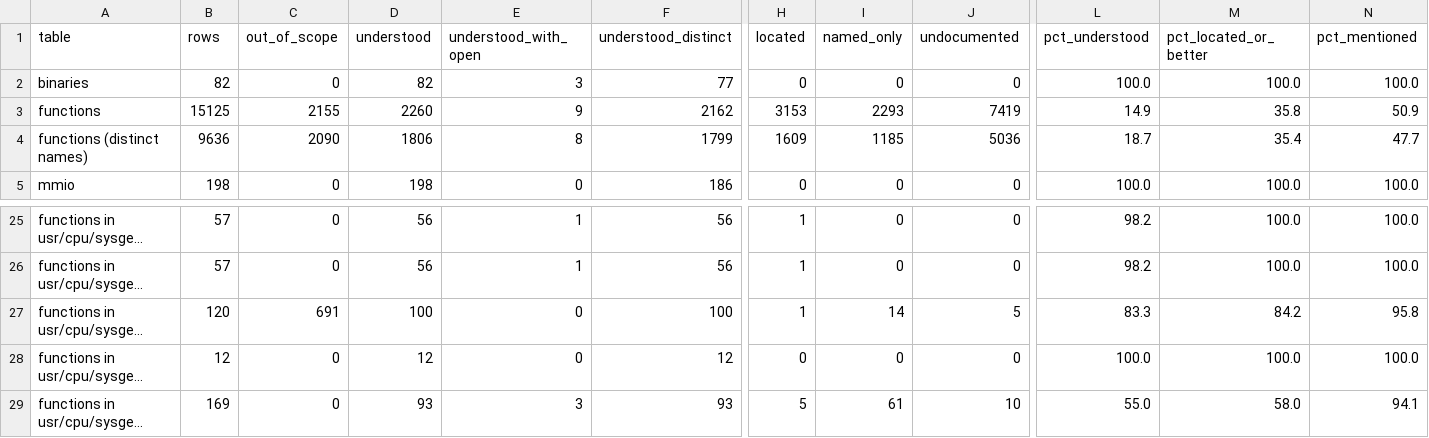
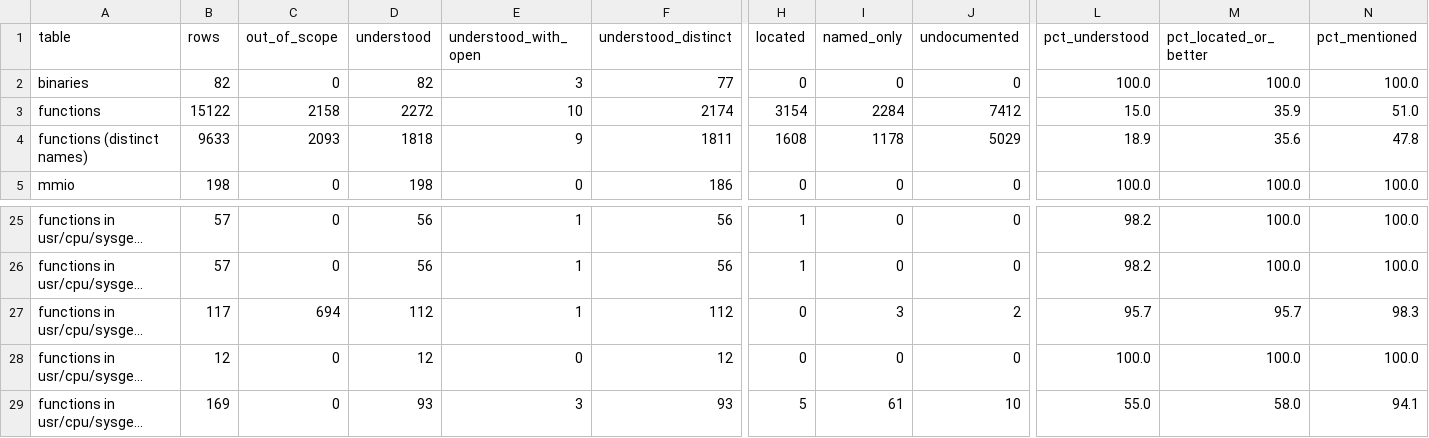
Before and after one commit to jamesbraid/crime, a TSV file: docs/inventory/summary.tsv, drawn as a sheet; only a part is shown, gaps mark what is left out; long unchanged cells end in …; the diff covers the shown part only; the diff names each change by its address in the sheet, - before the commit and + after, or states it on an @@ line.

```diff
--- a/docs/inventory/summary.tsv
+++ b/docs/inventory/summary.tsv
-B3 (rows): 15125
+B3 (rows): 15122
-C3 (out_of_scope): 2155
+C3 (out_of_scope): 2158
-D3 (understood): 2260
+D3 (understood): 2272
-E3 (understood_with_open): 9
+E3 (understood_with_open): 10
-F3 (understood_distinct): 2162
+F3 (understood_distinct): 2174
-H3 (located): 3153
+H3 (located): 3154
-I3 (named_only): 2293
+I3 (named_only): 2284
-J3 (undocumented): 7419
+J3 (undocumented): 7412
-L3 (pct_understood): 14.9
+L3 (pct_understood): 15.0
-M3 (pct_located_or_better): 35.8
+M3 (pct_located_or_better): 35.9
-N3 (pct_mentioned): 50.9
+N3 (pct_mentioned): 51.0
-B4 (rows): 9636
+B4 (rows): 9633
-C4 (out_of_scope): 2090
+C4 (out_of_scope): 2093
-D4 (understood): 1806
+D4 (understood): 1818
-E4 (understood_with_open): 8
+E4 (understood_with_open): 9
-F4 (understood_distinct): 1799
+F4 (understood_distinct): 1811
-H4 (located): 1609
+H4 (located): 1608
-I4 (named_only): 1185
+I4 (named_only): 1178
-J4 (undocumented): 5036
+J4 (undocumented): 5029
-L4 (pct_understood): 18.7
+L4 (pct_understood): 18.9
-M4 (pct_located_or_better): 35.4
+M4 (pct_located_or_better): 35.6
-N4 (pct_mentioned): 47.7
+N4 (pct_mentioned): 47.8
-B27 (rows): 120
+B27 (rows): 117
-C27 (out_of_scope): 691
+C27 (out_of_scope): 694
-D27 (understood): 100
+D27 (understood): 112
-E27 (understood_with_open): 0
+E27 (understood_with_open): 1
-F27 (understood_distinct): 100
+F27 (understood_distinct): 112
-H27 (located): 1
+H27 (located): 0
-I27 (named_only): 14
+I27 (named_only): 3
-J27 (undocumented): 5
+J27 (undocumented): 2
-L27 (pct_understood): 83.3
+L27 (pct_understood): 95.7
-M27 (pct_located_or_better): 84.2
+M27 (pct_located_or_better): 95.7
-N27 (pct_mentioned): 95.8
+N27 (pct_mentioned): 98.3
```
Also changed, not shown: 10 edited cells elsewhere in this file, 7 other files.
